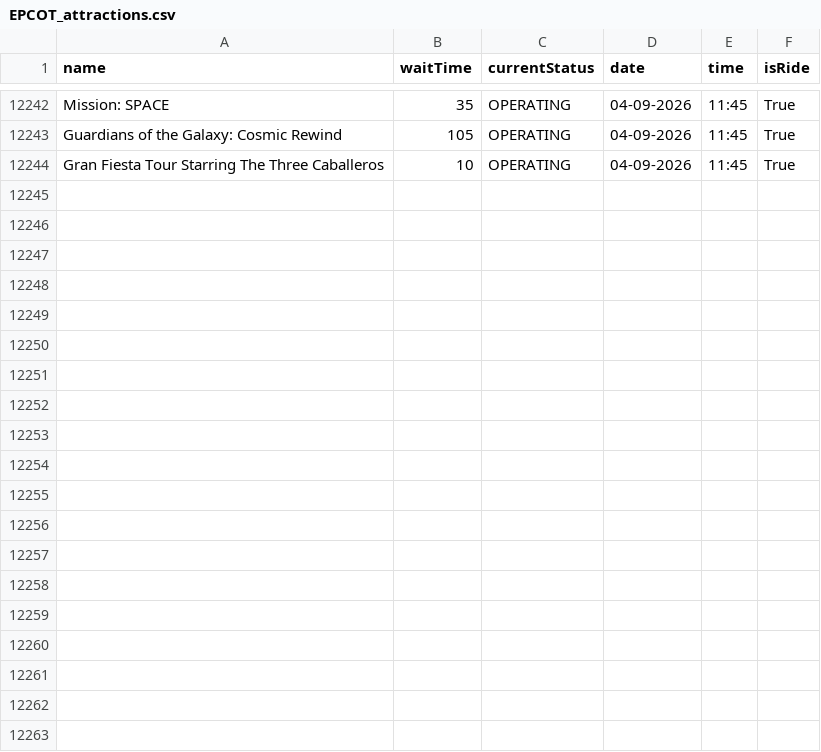
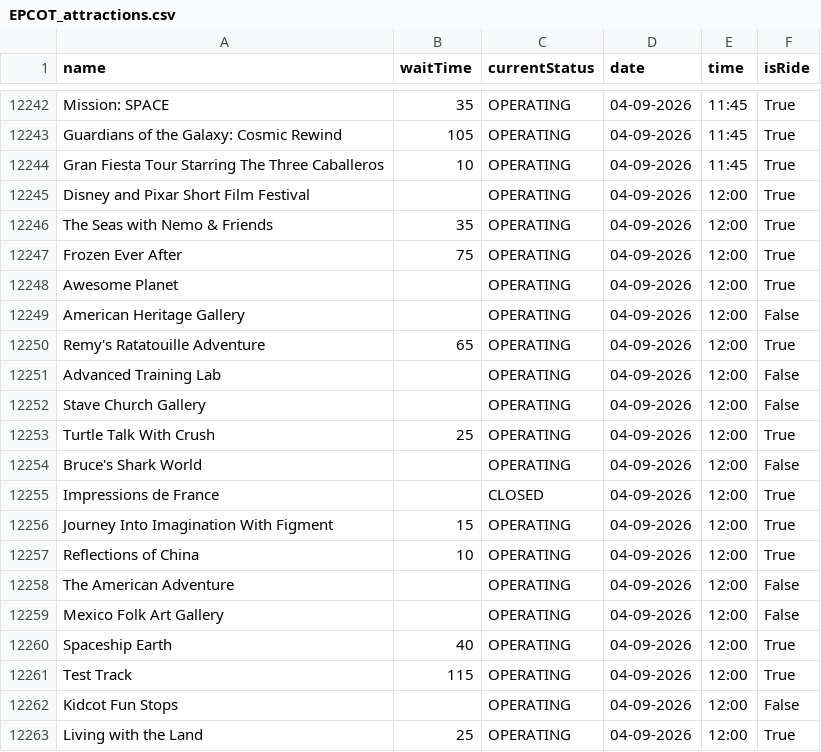
Before and after one commit to RogueMew/Disney-Wait-Time-Historical, a CSV file: EPCOT_attractions.csv, drawn as a sheet; only a part is shown, gaps mark what is left out; the diff covers the shown part only.

```diff
--- a/EPCOT_attractions.csv
+++ b/EPCOT_attractions.csv
@@ -12244 +12244,20 @@ Guardians of the Galaxy: Cosmic Rewind,105,OPERATING,04-09-2026,11:45,True
 Gran Fiesta Tour Starring The Three Caballeros,10,OPERATING,04-09-2026,11:45,True
+Disney and Pixar Short Film Festival,,OPERATING,04-09-2026,12:00,True
+The Seas with Nemo & Friends,35,OPERATING,04-09-2026,12:00,True
+Frozen Ever After,75,OPERATING,04-09-2026,12:00,True
+Awesome Planet,,OPERATING,04-09-2026,12:00,True
+American Heritage Gallery,,OPERATING,04-09-2026,12:00,False
+Remy's Ratatouille Adventure,65,OPERATING,04-09-2026,12:00,True
+Advanced Training Lab,,OPERATING,04-09-2026,12:00,False
+Stave Church Gallery,,OPERATING,04-09-2026,12:00,False
+Turtle Talk With Crush,25,OPERATING,04-09-2026,12:00,True
+Bruce's Shark World,,OPERATING,04-09-2026,12:00,False
+Impressions de France,,CLOSED,04-09-2026,12:00,True
+Journey Into Imagination With Figment,15,OPERATING,04-09-2026,12:00,True
+Reflections of China,10,OPERATING,04-09-2026,12:00,True
+The American Adventure,,OPERATING,04-09-2026,12:00,False
+Mexico Folk Art Gallery,,OPERATING,04-09-2026,12:00,False
+Spaceship Earth,40,OPERATING,04-09-2026,12:00,True
+Test Track,115,OPERATING,04-09-2026,12:00,True
+Kidcot Fun Stops,,OPERATING,04-09-2026,12:00,False
+Living with the Land,25,OPERATING,04-09-2026,12:00,True
```
Also changed, not shown: 14 added rows elsewhere in this file, Animal Kingdom_attractions.csv, Hollywood Studios_attractions.csv, 1 other file.
